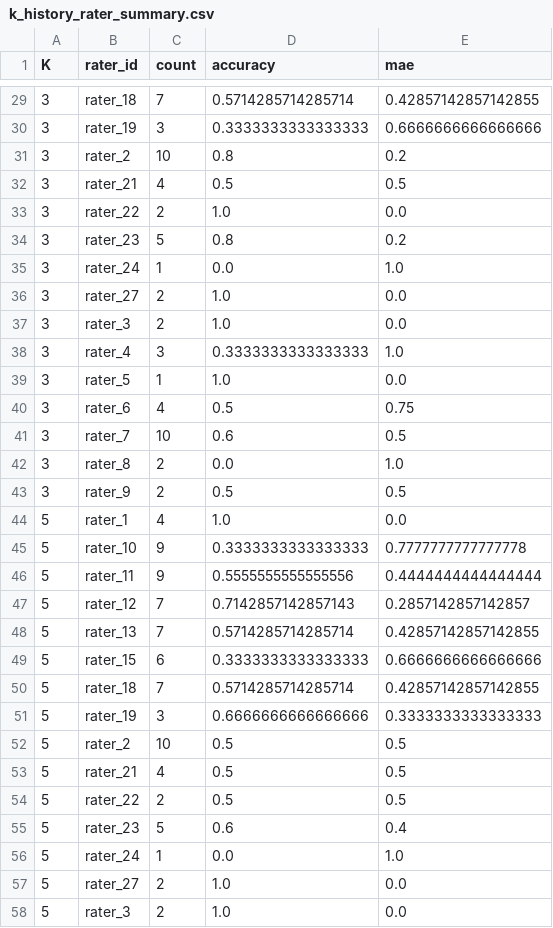
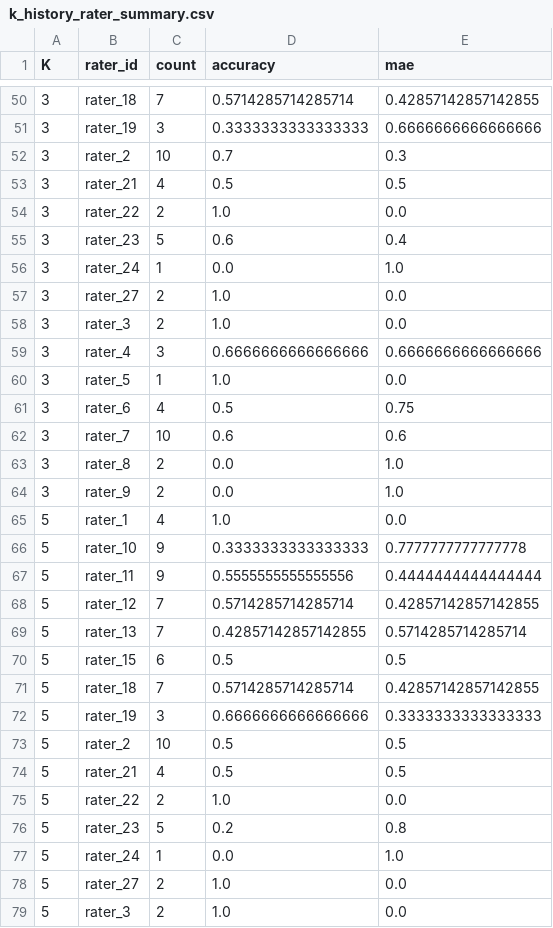
Before and after one commit to shujisoccer3727-lab/Lab-RecSAVER, a CSV file: outputs/k_history_pilot/k_history_rater_summary.csv, drawn as a sheet; only a part is shown, gaps mark what is left out; the diff covers the shown part only.

```diff
--- a/outputs/k_history_pilot/k_history_rater_summary.csv
+++ b/outputs/k_history_pilot/k_history_rater_summary.csv
@@ -30,6 +51,6 @@ K,rater_id,count,accuracy,mae
 3,rater_19,3,0.3333333333333333,0.6666666666666666
-3,rater_2,10,0.8,0.2
+3,rater_2,10,0.7,0.3
 3,rater_21,4,0.5,0.5
 3,rater_22,2,1.0,0.0
-3,rater_23,5,0.8,0.2
+3,rater_23,5,0.6,0.4
 3,rater_24,1,0.0,1.0
@@ -37,8 +58,8 @@ K,rater_id,count,accuracy,mae
 3,rater_3,2,1.0,0.0
-3,rater_4,3,0.3333333333333333,1.0
+3,rater_4,3,0.6666666666666666,0.6666666666666666
 3,rater_5,1,1.0,0.0
 3,rater_6,4,0.5,0.75
-3,rater_7,10,0.6,0.5
+3,rater_7,10,0.6,0.6
 3,rater_8,2,0.0,1.0
-3,rater_9,2,0.5,0.5
+3,rater_9,2,0.0,1.0
 5,rater_1,4,1.0,0.0
@@ -46,5 +67,5 @@ K,rater_id,count,accuracy,mae
 5,rater_11,9,0.5555555555555556,0.4444444444444444
-5,rater_12,7,0.7142857142857143,0.2857142857142857
-5,rater_13,7,0.5714285714285714,0.42857142857142855
-5,rater_15,6,0.3333333333333333,0.6666666666666666
+5,rater_12,7,0.5714285714285714,0.42857142857142855
+5,rater_13,7,0.42857142857142855,0.5714285714285714
+5,rater_15,6,0.5,0.5
 5,rater_18,7,0.5714285714285714,0.42857142857142855
@@ -53,4 +74,4 @@ K,rater_id,count,accuracy,mae
 5,rater_21,4,0.5,0.5
-5,rater_22,2,0.5,0.5
-5,rater_23,5,0.6,0.4
+5,rater_22,2,1.0,0.0
+5,rater_23,5,0.2,0.8
 5,rater_24,1,0.0,1.0
```
Also changed, not shown: 22 added rows, 1 removed row and 41 edited cells elsewhere in this file, outputs/k_history_pilot/k_history_summary.csv, 30 other files.
